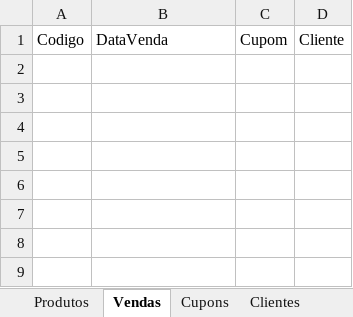
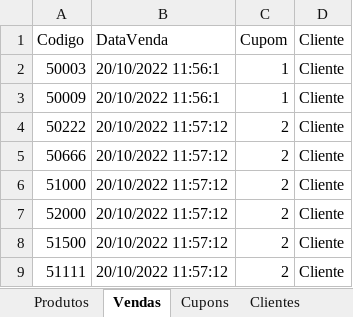
Before and after one commit to wallisonaraujo0/SistemaLSE, an Excel workbook: src/planilhas/pdv.xlsx, sheet Vendas, drawn as a sheet; values as stored, in another font and other column widths than the file's, no borders; the diff names each change by its address in the sheet, - before the commit and + after, or states it on an @@ line.

```diff
--- a/src/planilhas/pdv.xlsx (sheet Vendas)
+++ b/src/planilhas/pdv.xlsx (sheet Vendas)
+row 2: 50003 | 20/10/2022 11:56:1 | 1 | Cliente
+row 3: 50009 | 20/10/2022 11:56:1 | 1 | Cliente
+row 4: 50222 | 20/10/2022 11:57:12 | 2 | Cliente
+row 5: 50666 | 20/10/2022 11:57:12 | 2 | Cliente
+row 6: 51000 | 20/10/2022 11:57:12 | 2 | Cliente
+row 7: 52000 | 20/10/2022 11:57:12 | 2 | Cliente
+row 8: 51500 | 20/10/2022 11:57:12 | 2 | Cliente
+row 9: 51111 | 20/10/2022 11:57:12 | 2 | Cliente
```
Also changed, not shown: sheet Cupons, sheet Produtos, 6 other files.
